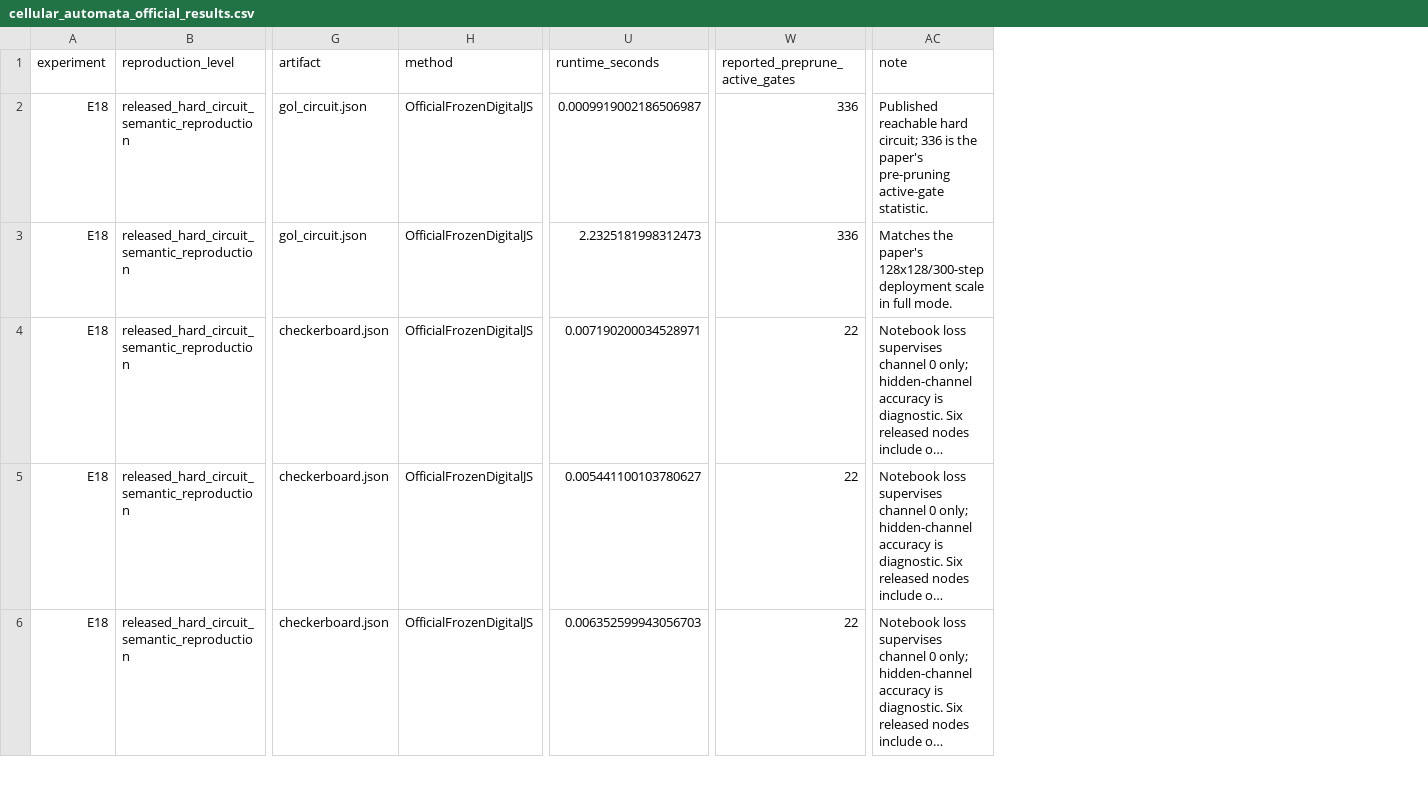
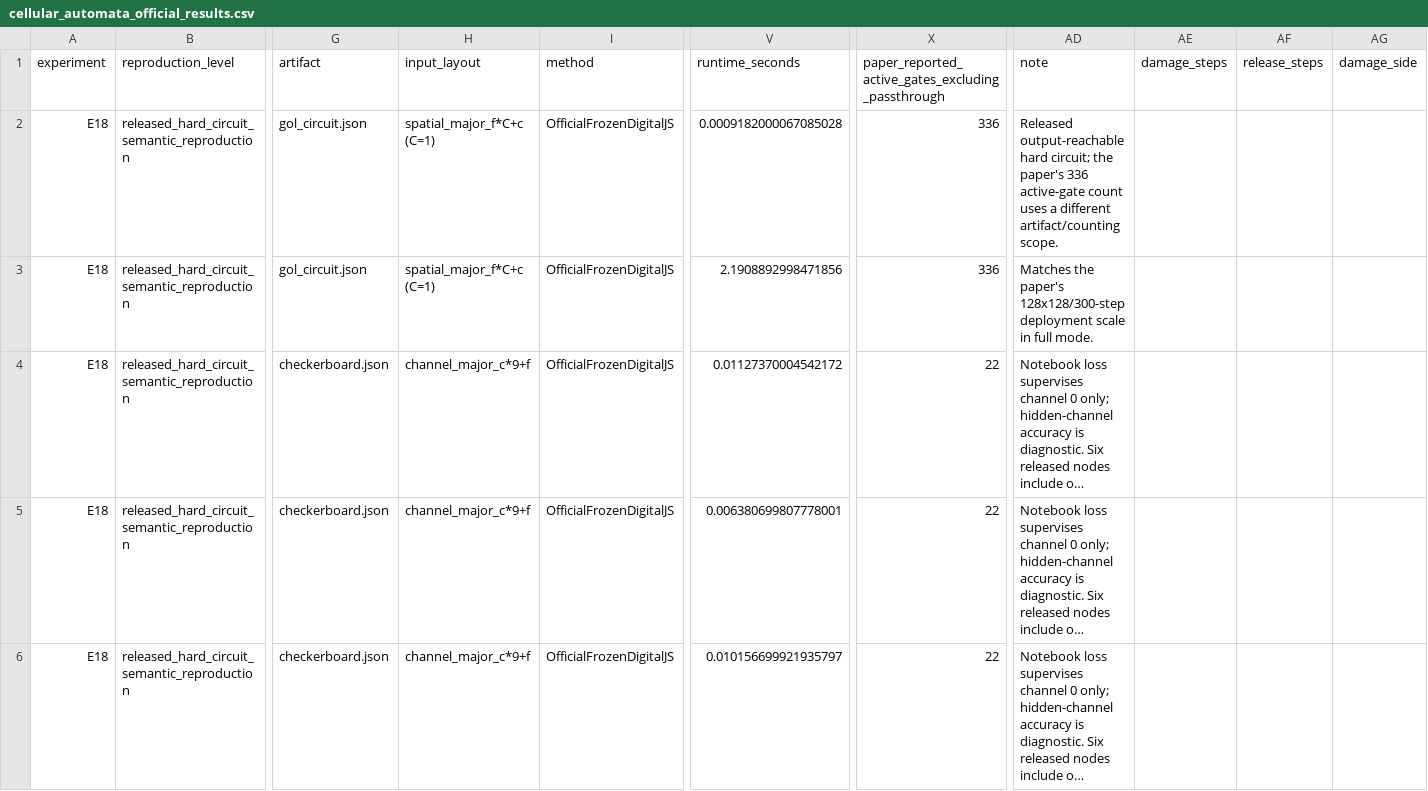
Before and after one commit to chaochao825/symbolic_logic, a CSV file: results/cellular_automata_official_results.csv, drawn as a sheet; only a part is shown, gaps mark what is left out; long unchanged cells end in …; addresses are those after the commit; the diff covers the shown part only; the diff names each change by its address in the sheet, - before the commit and + after, or states it on an @@ line.

Commit message:
Record clean cellular automata reproduction

```diff
--- a/results/cellular_automata_official_results.csv
+++ b/results/cellular_automata_official_results.csv
+column H (input_layout), rows 2-6: spatial_major_f*C+c (C=1) | spatial_major_f*C+c (C=1) | channel_major_c*9+f | channel_major_c*9+f | channel_major_c*9+f
+column AE (damage_steps), empty
+column AF (release_steps), empty
+column AG (damage_side), empty
-X1: reported_preprune_active_gates
+X1: paper_reported_active_gates_excluding_passthrough
-V2 (runtime_seconds): 0.0009919002186506987
+V2 (runtime_seconds): 0.0009182000067085028
-AD2 (note): Published reachable hard circuit; 336 is the paper's pre-pruning active-gate statistic.
+AD2 (note): Released output-reachable hard circuit; the paper's 336 active-gate count uses a different artifact/counting scope.
-V3 (runtime_seconds): 2.2325181998312473
+V3 (runtime_seconds): 2.1908892998471856
-V4 (runtime_seconds): 0.007190200034528971
+V4 (runtime_seconds): 0.01127370004542172
-V5 (runtime_seconds): 0.005441100103780627
+V5 (runtime_seconds): 0.006380699807778001
-V6 (runtime_seconds): 0.006352599943056703
+V6 (runtime_seconds): 0.010156699921935797
```
Also changed, not shown: 33 edited cells elsewhere in this file, results/cellular_automata_complexity_results.csv, results/cellular_automata_local_rule_results.csv, 8 other files.
